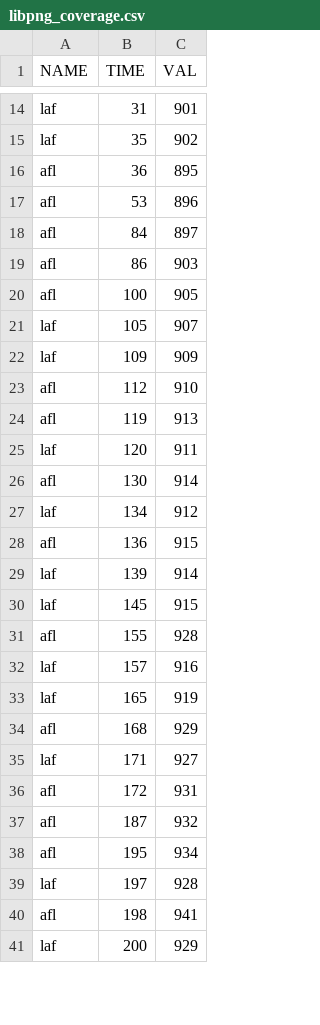
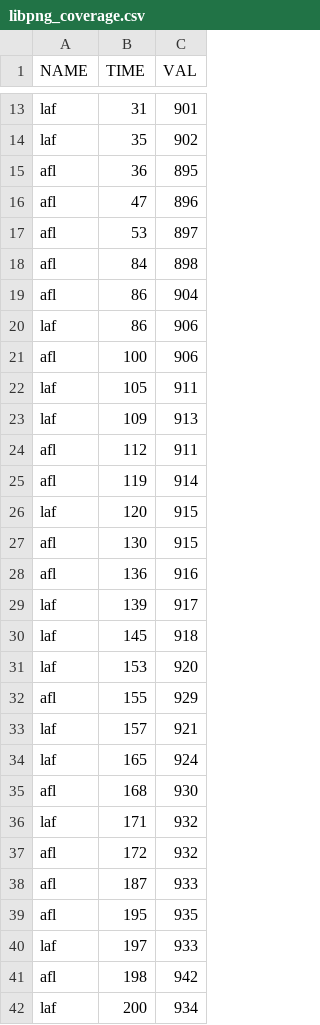
Before and after one commit to andreafioraldi/FuzzSplore, a CSV file: scripts/libpng_coverage.csv, drawn as a sheet; only a part is shown, gaps mark what is left out; the diff covers the shown part only.

```diff
--- a/scripts/libpng_coverage.csv
+++ b/scripts/libpng_coverage.csv
@@ -16,26 +15,28 @@ laf,35,902
 afl,36,895
-afl,53,896
-afl,84,897
-afl,86,903
-afl,100,905
-laf,105,907
-laf,109,909
-afl,112,910
-afl,119,913
-laf,120,911
-afl,130,914
-laf,134,912
-afl,136,915
-laf,139,914
-laf,145,915
-afl,155,928
-laf,157,916
-laf,165,919
-afl,168,929
-laf,171,927
-afl,172,931
-afl,187,932
-afl,195,934
-laf,197,928
-afl,198,941
-laf,200,929
+afl,47,896
+afl,53,897
+afl,84,898
+afl,86,904
+laf,86,906
+afl,100,906
+laf,105,911
+laf,109,913
+afl,112,911
+afl,119,914
+laf,120,915
+afl,130,915
+afl,136,916
+laf,139,917
+laf,145,918
+laf,153,920
+afl,155,929
+laf,157,921
+laf,165,924
+afl,168,930
+laf,171,932
+afl,172,932
+afl,187,933
+afl,195,935
+laf,197,933
+afl,198,942
+laf,200,934
```
Also changed, not shown: 7 added rows, 1 removed row and 25 edited cells elsewhere in this file, scripts/libpng_inputs.csv, scripts/libpng_timeline.csv, 8 other files.
